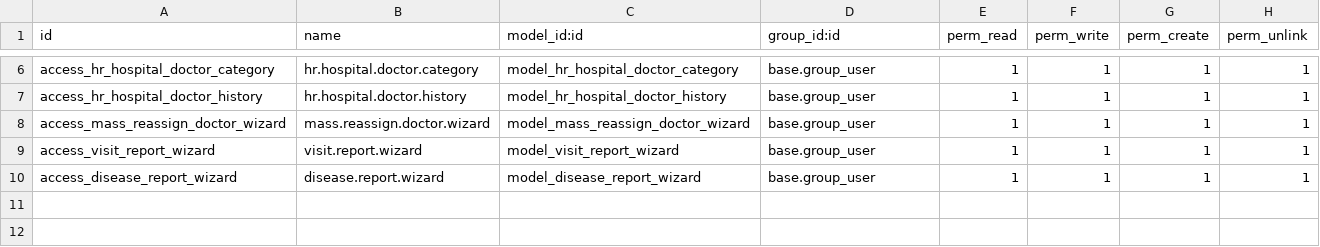
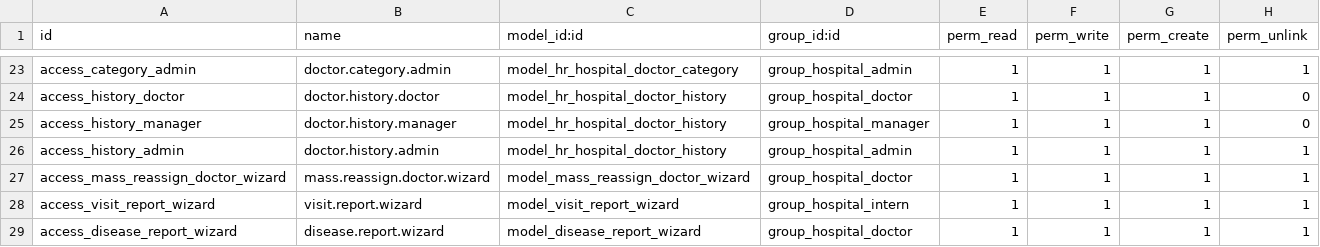
Before and after one commit to AnnaKhoro/odoo_hospital_module, a CSV file: hr_hospital/security/ir.model.access.csv, drawn as a sheet; only a part is shown, gaps mark what is left out; addresses are those after the commit; the diff covers the shown part only; the diff names each change by its address in the sheet, - before the commit and + after, or states it on an @@ line.

Commit message:
Block 6: security groups, record rules, i18n (uk), tests, docs, description

```diff
--- a/hr_hospital/security/ir.model.access.csv
+++ b/hr_hospital/security/ir.model.access.csv
-A23 (id): access_hr_hospital_doctor_category
+A23 (id): access_category_admin
-B23 (name): hr.hospital.doctor.category
+B23 (name): doctor.category.admin
-D23 (group_id:id): base.group_user
+D23 (group_id:id): group_hospital_admin
+row 24: access_history_doctor | doctor.history.doctor | model_hr_hospital_doctor_history | group_hospital_doctor | 1 | 1 | 1 | 0
+row 25: access_history_manager | doctor.history.manager | model_hr_hospital_doctor_history | group_hospital_manager | 1 | 1 | 1 | 0
-A26 (id): access_hr_hospital_doctor_history
+A26 (id): access_history_admin
-B26 (name): hr.hospital.doctor.history
+B26 (name): doctor.history.admin
-D26 (group_id:id): base.group_user
+D26 (group_id:id): group_hospital_admin
-D27 (group_id:id): base.group_user
+D27 (group_id:id): group_hospital_doctor
-D28 (group_id:id): base.group_user
+D28 (group_id:id): group_hospital_intern
-D29 (group_id:id): base.group_user
+D29 (group_id:id): group_hospital_doctor
```
Also changed, not shown: 17 added rows and 14 edited cells elsewhere in this file, 22 other files.
